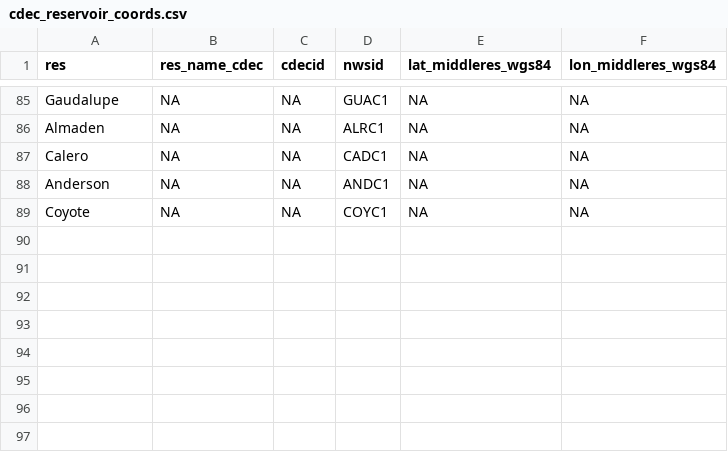
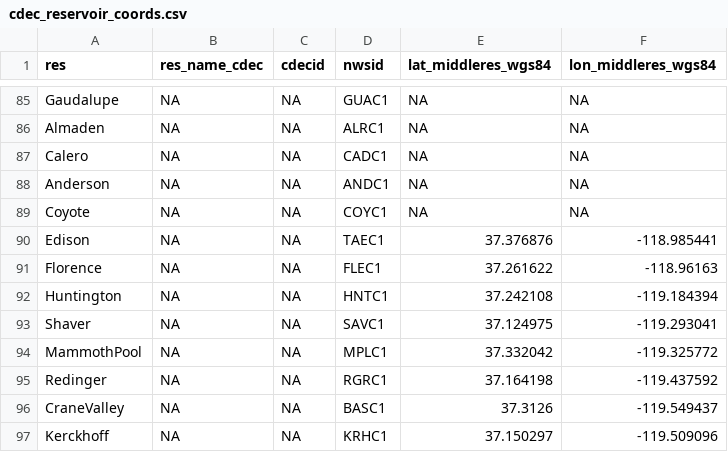
Before and after one commit to dbo99/publicflowvis, a CSV file: cdec_reservoir_coords.csv, drawn as a sheet; only a part is shown, gaps mark what is left out; the diff names each change by its address in the sheet, - before the commit and + after, or states it on an @@ line.

Commit message:
Update cdec_reservoir_coords.csv

```diff
--- a/cdec_reservoir_coords.csv
+++ b/cdec_reservoir_coords.csv
+row 90: Edison | NA | NA | TAEC1 | 37.376876 | -118.985441
+row 91: Florence | NA | NA | FLEC1 | 37.261622 | -118.96163
+row 92: Huntington | NA | NA | HNTC1 | 37.242108 | -119.184394
+row 93: Shaver | NA | NA | SAVC1 | 37.124975 | -119.293041
+row 94: MammothPool | NA | NA | MPLC1 | 37.332042 | -119.325772
+row 95: Redinger | NA | NA | RGRC1 | 37.164198 | -119.437592
+row 96: CraneValley | NA | NA | BASC1 | 37.3126 | -119.549437
+row 97: Kerckhoff | NA | NA | KRHC1 | 37.150297 | -119.509096
```
